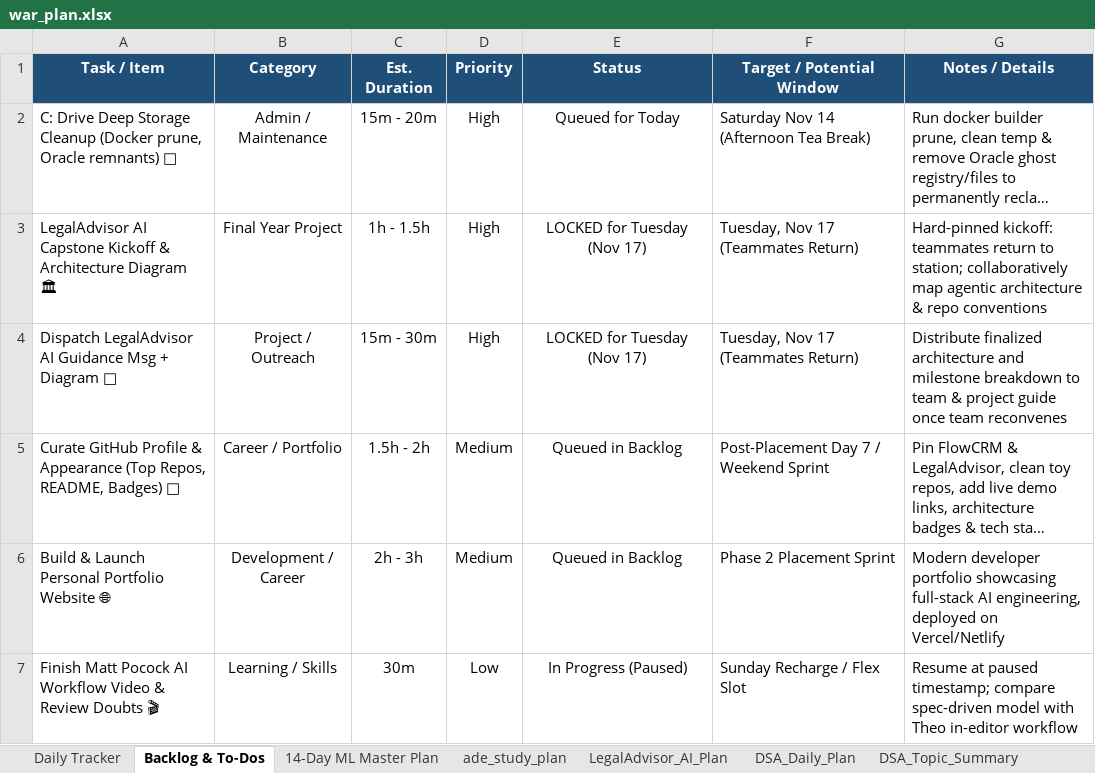
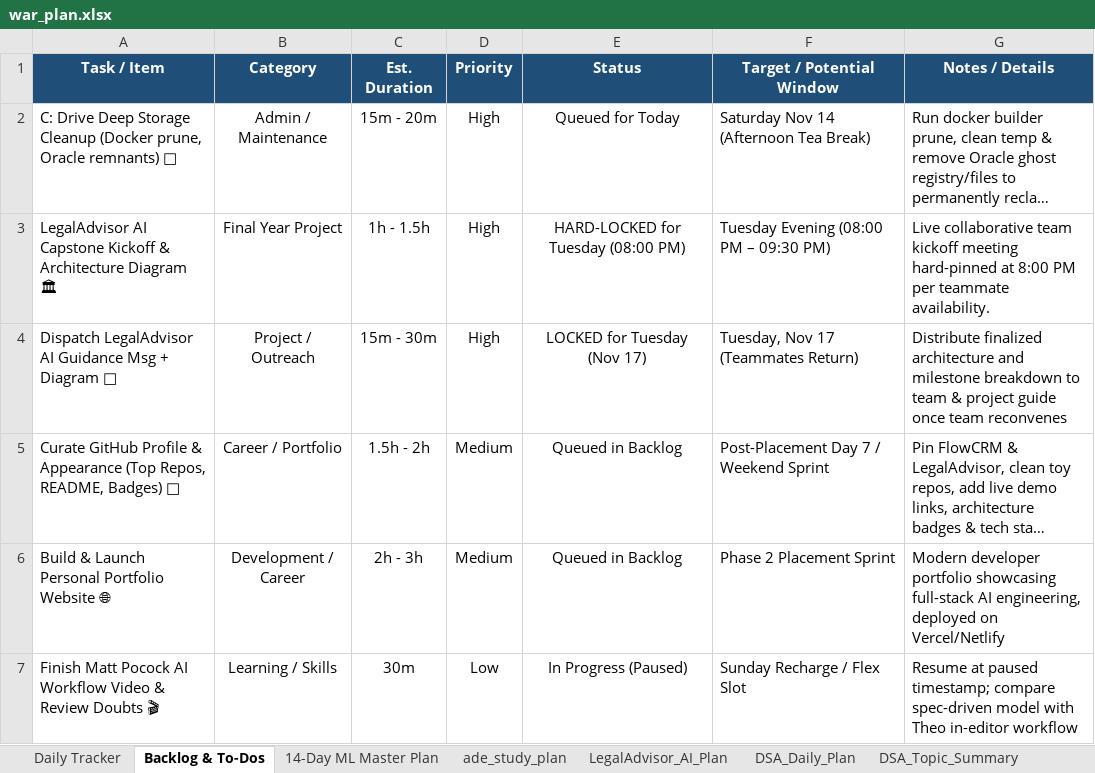
Before and after one commit to gitsparthiv/DSA_PROBLEM_SOLVING, an Excel workbook: war_plan.xlsx, sheet Backlog & To-Dos, drawn as a sheet; only a part is shown; long unchanged cells end in …; values as stored, in another font and other column widths than the file's, no borders; the diff covers the shown part only; the diff names each change by its address in the sheet, - before the commit and + after, or states it on an @@ line.

```diff
--- a/war_plan.xlsx (sheet Backlog & To-Dos)
+++ b/war_plan.xlsx (sheet Backlog & To-Dos)
-E3 (Status): LOCKED for Tuesday (Nov 17)
+E3 (Status): HARD-LOCKED for Tuesday (08:00 PM)
-F3 (Target / Potential Window): Tuesday, Nov 17 (Teammates Return)
+F3 (Target / Potential Window): Tuesday Evening (08:00 PM – 09:30 PM)
-G3 (Notes / Details): Hard-pinned kickoff: teammates return to station; collaboratively map agentic architecture & repo conventions
+G3 (Notes / Details): Live collaborative team kickoff meeting hard-pinned at 8:00 PM per teammate availability.
```
Also changed, not shown: 9 added rows and 5 edited cells elsewhere in this sheet, sheet Daily Tracker, sheet 60-Day Placement Plan, sheet DSA_Daily_Plan, sheet DSA_Topic_Summary, dsa_plan.xlsx, 5 other files.
